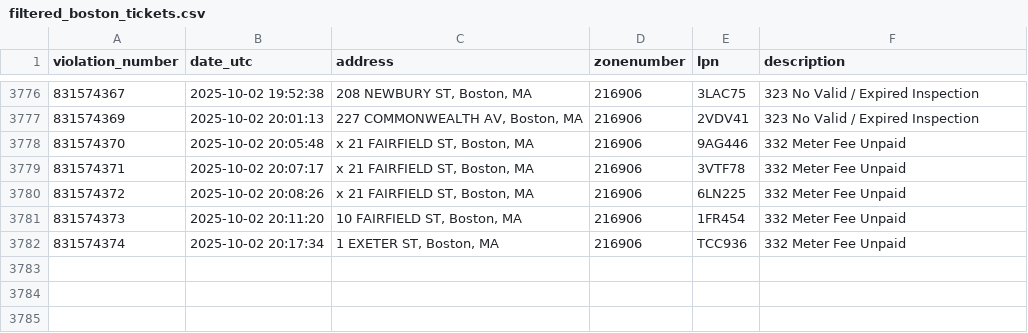
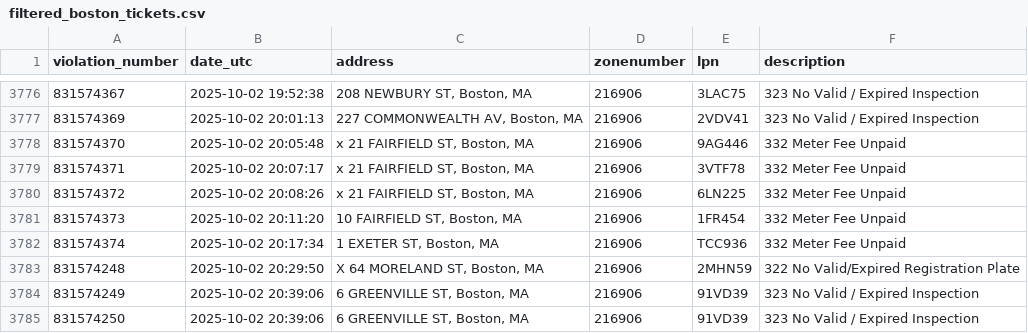
Before and after one commit to jack898/PollingAuto, a CSV file: filtered_boston_tickets.csv, drawn as a sheet; only a part is shown, gaps mark what is left out.

```diff
--- a/filtered_boston_tickets.csv
+++ b/filtered_boston_tickets.csv
@@ -3782 +3782,4 @@ violation_number,date_utc,address,zonenumber,lpn,description
 831574374,2025-10-02 20:17:34,"1 EXETER ST, Boston, MA",216906,TCC936,332 Meter Fee Unpaid
+831574248,2025-10-02 20:29:50,"X 64 MORELAND ST, Boston, MA",216906,2MHN59,322 No Valid/Expired Registration Plate
+831574249,2025-10-02 20:39:06,"6 GREENVILLE ST, Boston, MA",216906,91VD39,323 No Valid / Expired Inspection
+831574250,2025-10-02 20:39:06,"6 GREENVILLE ST, Boston, MA",216906,91VD39,323 No Valid / Expired Inspection
```
Also changed, not shown: 6 other files.
